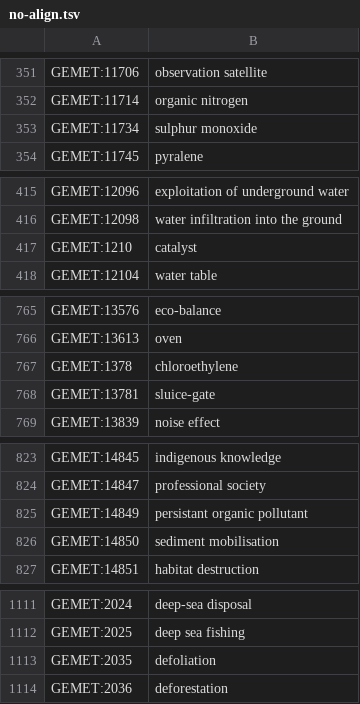
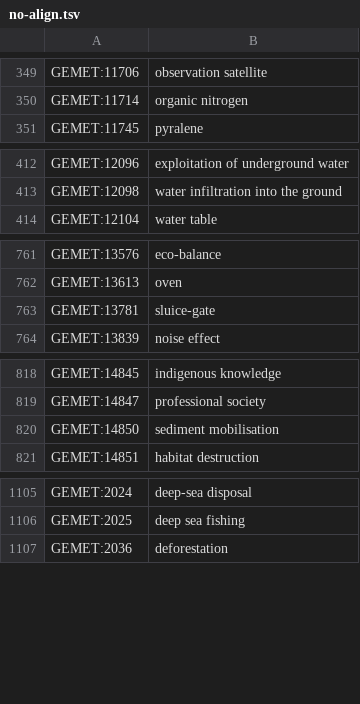
Before and after one commit to SDG-InterfaceOntology/sdgio, a TSV file: scratch/no-align.tsv, drawn as a sheet; only a part is shown, gaps mark what is left out; the diff covers the shown part only; the diff names each change by its address in the sheet, - before the commit and + after, or states it on an @@ line.

```diff
--- a/scratch/no-align.tsv
+++ b/scratch/no-align.tsv
-row 353: GEMET:11734 | sulphur monoxide
-row 417: GEMET:1210 | catalyst
-row 767: GEMET:1378 | chloroethylene
-row 825: GEMET:14849 | persistant organic pollutant
-row 1113: GEMET:2035 | defoliation
```
Also changed, not shown: 45 removed rows elsewhere in this file, scratch/xsummary.tsv, 2 other files.
